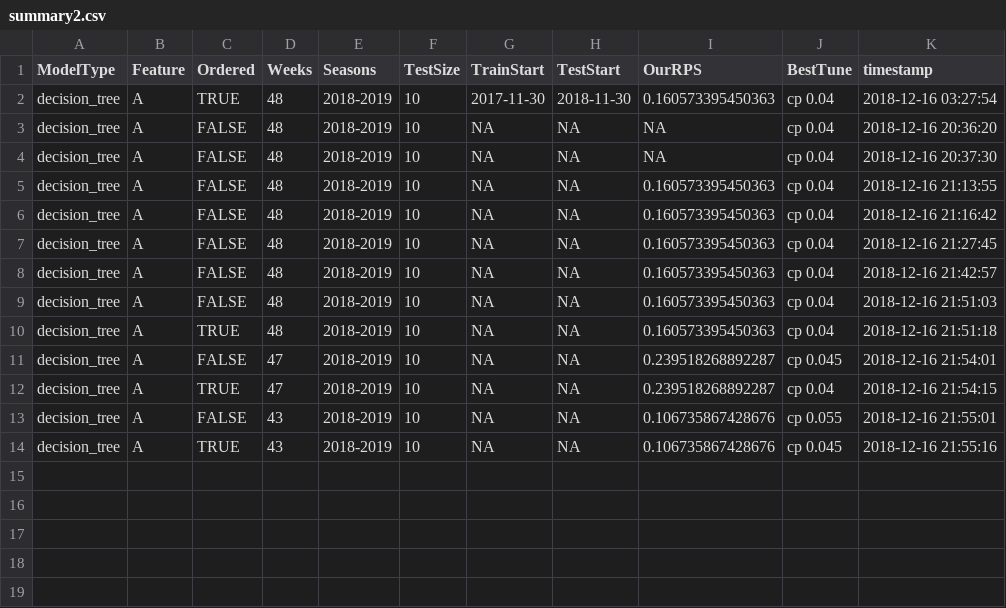
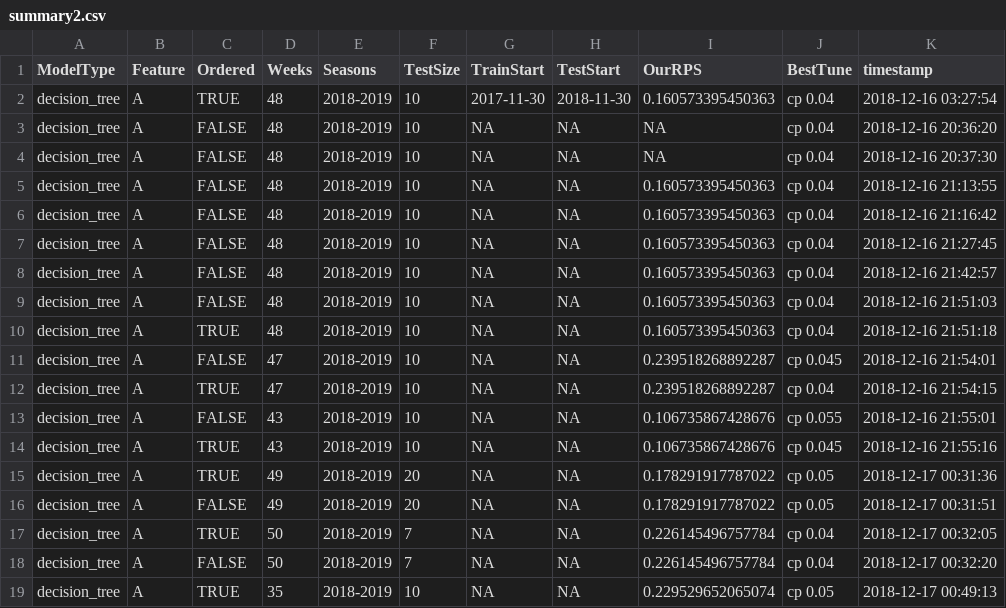
Before and after one commit to sarikayamerts/bitirme, a CSV file: summary2.csv, drawn as a sheet; the diff names each change by its address in the sheet, - before the commit and + after, or states it on an @@ line.

```diff
--- a/summary2.csv
+++ b/summary2.csv
+row 15: decision_tree | A | TRUE | 49 | 2018-2019 | 20 | NA | NA | 0.178291917787022 | cp 0.05 | 2018-12-17 00:31:36
+row 16: decision_tree | A | FALSE | 49 | 2018-2019 | 20 | NA | NA | 0.178291917787022 | cp 0.05 | 2018-12-17 00:31:51
+row 17: decision_tree | A | TRUE | 50 | 2018-2019 | 7 | NA | NA | 0.226145496757784 | cp 0.04 | 2018-12-17 00:32:05
+row 18: decision_tree | A | FALSE | 50 | 2018-2019 | 7 | NA | NA | 0.226145496757784 | cp 0.04 | 2018-12-17 00:32:20
+row 19: decision_tree | A | TRUE | 35 | 2018-2019 | 10 | NA | NA | 0.229529652065074 | cp 0.05 | 2018-12-17 00:49:13
```
Also changed, not shown: 2 other files.
